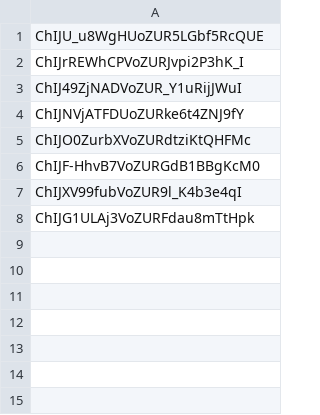
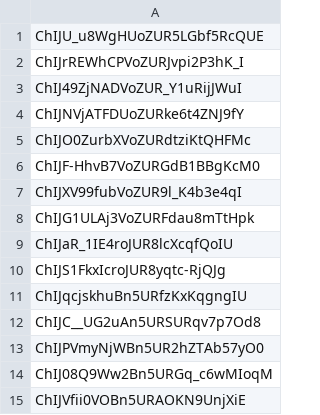
Before and after one commit to adrian88888888/Mapa-Proyecto-Agricola, a TSV file: map-creator/data/Candidatos fuera de las rutas.tsv, drawn as a sheet.

```diff
--- a/map-creator/data/Candidatos fuera de las rutas.tsv
+++ b/map-creator/data/Candidatos fuera de las rutas.tsv
@@ -8 +8,8 @@ ChIJXV99fubVoZUR9l_K4b3e4qI
 ChIJG1ULAj3VoZURFdau8mTtHpk
+ChIJaR_1IE4roJUR8lcXcqfQoIU
+ChIJS1FkxIcroJUR8yqtc-RjQJg
+ChIJqcjskhuBn5URfzKxKqgngIU
+ChIJC__UG2uAn5URSURqv7p7Od8
+ChIJPVmyNjWBn5UR2hZTAb57yO0
+ChIJ08Q9Ww2Bn5URGq_c6wMIoqM
+ChIJVfii0VOBn5URAOKN9UnjXiE
```
Also changed, not shown: 5 other files.
